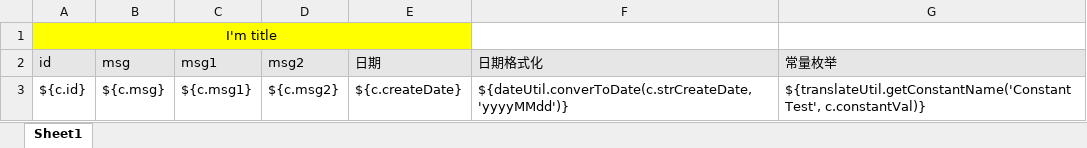
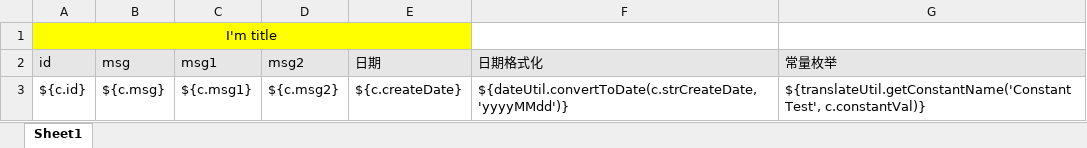
Before and after one commit to cmgun/poi-demo, an Excel workbook: src/main/resources/template.xlsx, sheet Sheet1, drawn as a sheet; values as stored, in another font and other column widths than the file's, no borders; the diff names each change by its address in the sheet, - before the commit and + after, or states it on an @@ line.

```diff
--- a/src/main/resources/template.xlsx (sheet Sheet1)
+++ b/src/main/resources/template.xlsx (sheet Sheet1)
-F3 (日期格式化): ${dateUtil.converToDate(c.strCreateDate, 'yyyyMMdd')}
+F3 (日期格式化): ${dateUtil.convertToDate(c.strCreateDate, 'yyyyMMdd')}
```
Also changed, not shown: 12 other files.
